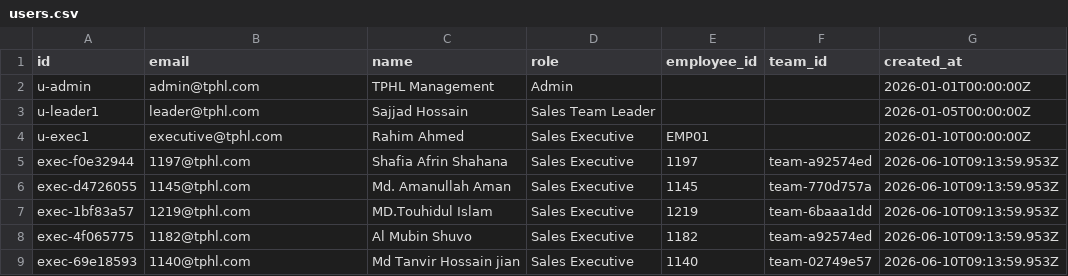
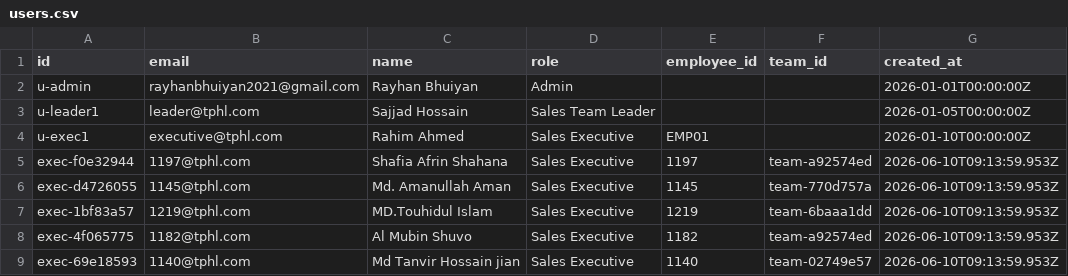
Before and after one commit to mdrayhanbhuiyan/TPHL-Sales-Incentive, a CSV file: csv-data/users.csv, drawn as a sheet; only a part is shown.

Commit message:
feat(auth): update admin credentials and sync logic
Update system admin account to Rayhan Bhuiyan. Implement dynamic credential alignment in the login handler to support the new admin email and password.

```diff
--- a/csv-data/users.csv
+++ b/csv-data/users.csv
@@ -1,3 +1,3 @@
 id,email,name,role,employee_id,team_id,created_at
-u-admin,admin@tphl.com,TPHL Management,Admin,,,2026-01-01T00:00:00Z
+u-admin,rayhanbhuiyan2021@gmail.com,Rayhan Bhuiyan,Admin,,,2026-01-01T00:00:00Z
 u-leader1,leader@tphl.com,Sajjad Hossain,Sales Team Leader,,,2026-01-05T00:00:00Z
```
Also changed, not shown: 9 other files.
